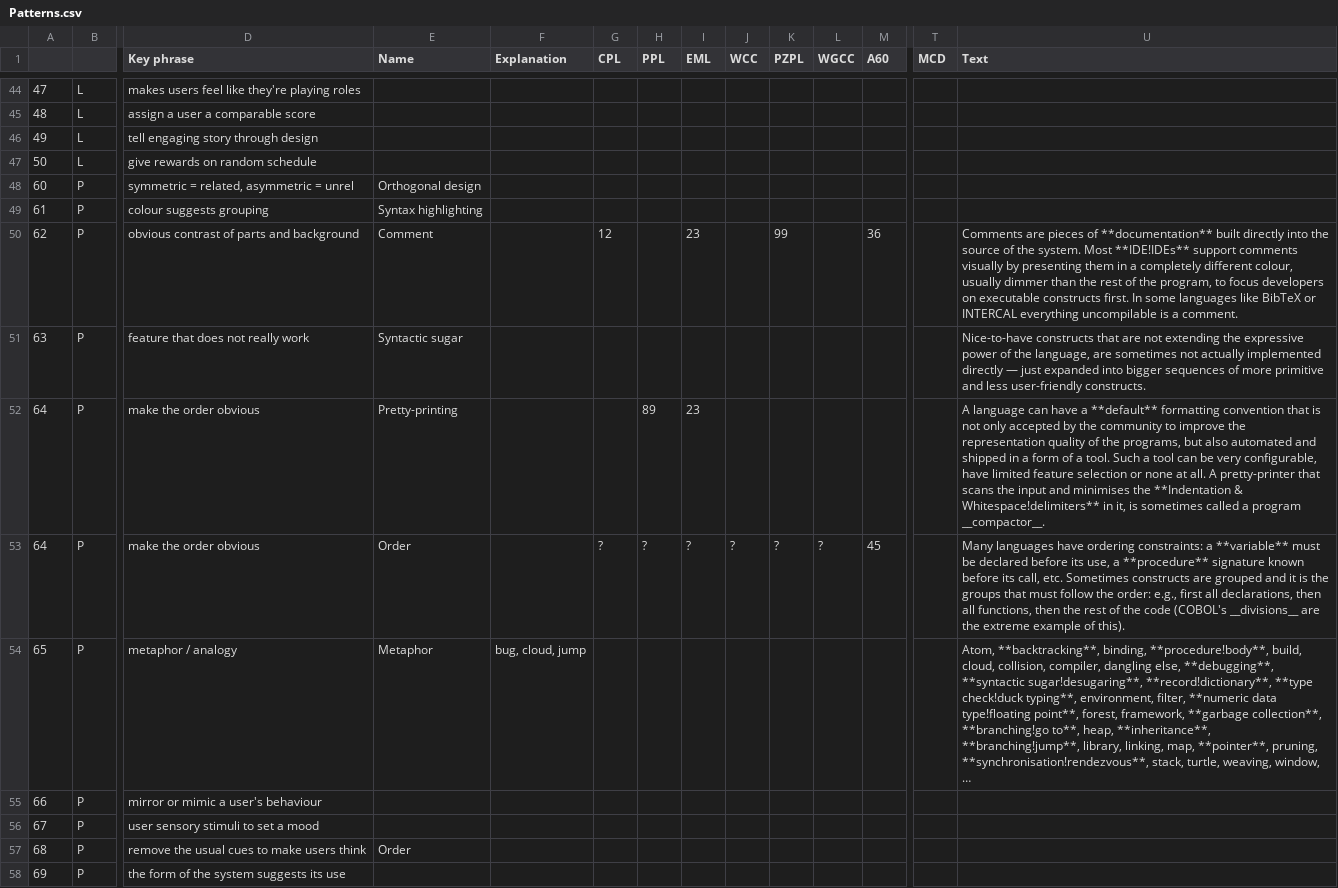
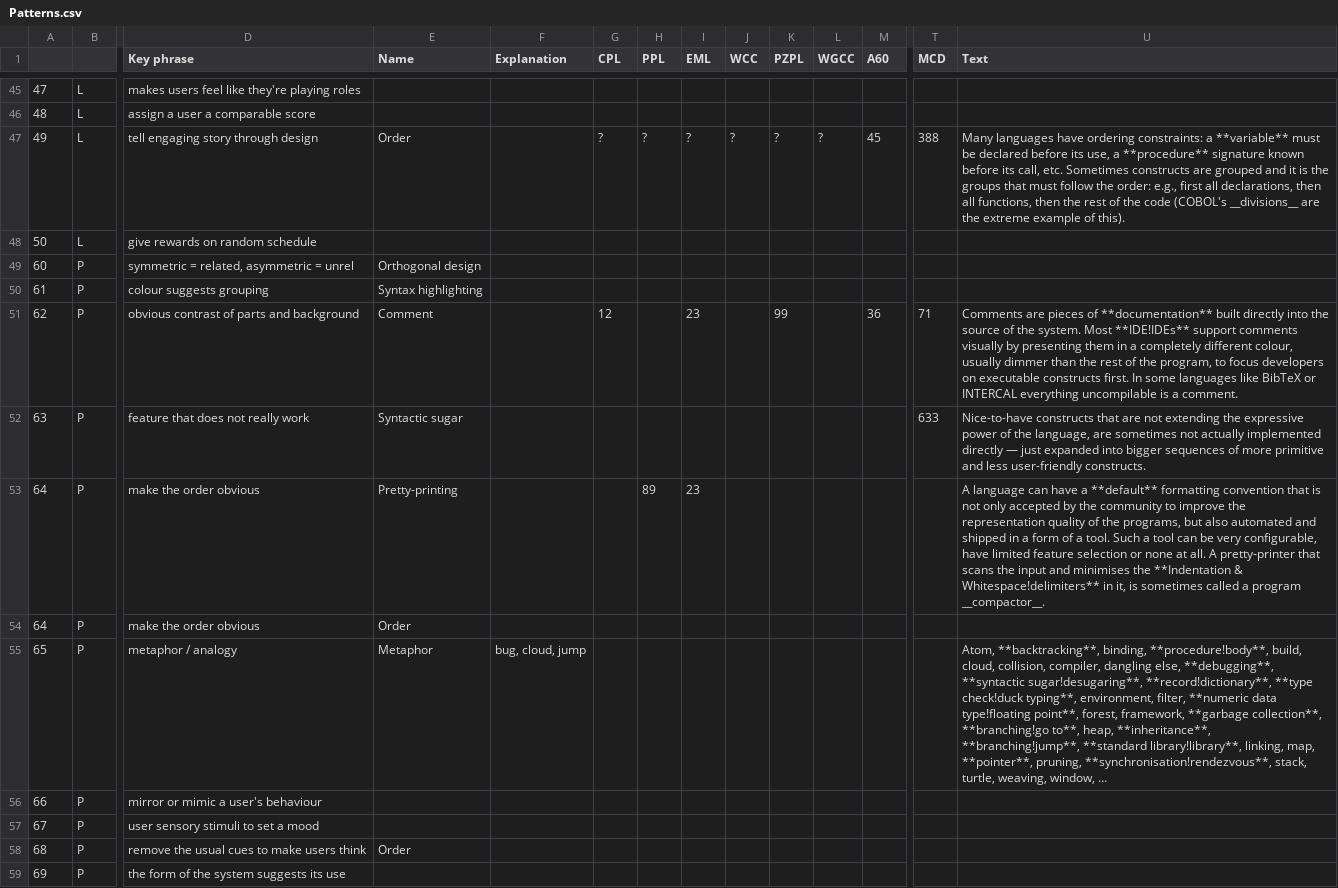
Before and after one commit to slebok/slebok.github.io, a CSV file: dyol/Patterns.csv, drawn as a sheet; only a part is shown, gaps mark what is left out; addresses are those after the commit; the diff covers the shown part only; the diff names each change by its address in the sheet, - before the commit and + after, or states it on an @@ line.

```diff
--- a/dyol/Patterns.csv
+++ b/dyol/Patterns.csv
-E47 (Name): (empty)
+E47 (Name): Order
-G47 (CPL): (empty)
+G47 (CPL): ?
-H47 (PPL): (empty)
+H47 (PPL): ?
-I47 (EML): (empty)
+I47 (EML): ?
-J47 (WCC): (empty)
+J47 (WCC): ?
-K47 (PZPL): (empty)
+K47 (PZPL): ?
-L47 (WGCC): (empty)
+L47 (WGCC): ?
-M47 (A60): (empty)
+M47 (A60): 45
-T47 (MCD): (empty)
+T47 (MCD): 388
-U47 (Text): (empty)
+U47 (Text): Many languages have ordering constraints: a **variable** must be declared before its use, a **procedure** signature known before its call, etc. Sometimes constructs are grouped and it is the groups that must follow the order: e.g., first all declarations, then all functions, then the rest of the code (COBOL's __divisions__ are the extreme example of this).
-T51 (MCD): (empty)
+T51 (MCD): 71
-T52 (MCD): (empty)
+T52 (MCD): 633
-G54 (CPL): ?
+G54 (CPL): (empty)
-H54 (PPL): ?
+H54 (PPL): (empty)
-I54 (EML): ?
+I54 (EML): (empty)
-J54 (WCC): ?
+J54 (WCC): (empty)
-K54 (PZPL): ?
+K54 (PZPL): (empty)
-L54 (WGCC): ?
+L54 (WGCC): (empty)
-M54 (A60): 45
+M54 (A60): (empty)
-U54 (Text): Many languages have ordering constraints: a **variable** must be declared before its use, a **procedure** signature known before its call, etc. Sometimes constructs are grouped and it is the groups that must follow the order: e.g., first all declarations, then all functions, then the rest of the code (COBOL's __divisions__ are the extreme example of this).
+U54 (Text): (empty)
-U55 (Text): …**inheritance**, **branching!jump**, library, linking, map,…
+U55 (Text): …**inheritance**, **branching!jump**, **standard library!library**, linking, map,…
```
Also changed, not shown: 2 added rows and 74 edited cells elsewhere in this file, 3 other files.
